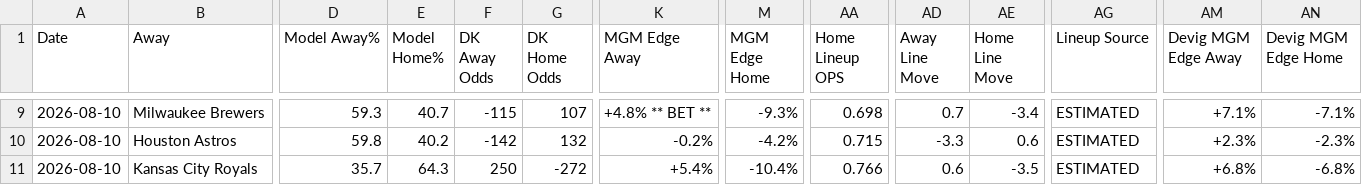
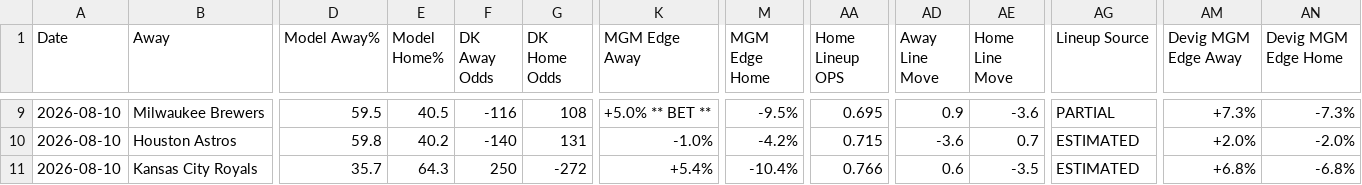
Before and after one commit to myles00price/baseball-model, a CSV file: picks_2026-08-10.csv, drawn as a sheet; only a part is shown, gaps mark what is left out; the diff covers the shown part only; the diff names each change by its address in the sheet, - before the commit and + after, or states it on an @@ line.

Commit message:
lineup lock update 2026-08-10

```diff
--- a/picks_2026-08-10.csv
+++ b/picks_2026-08-10.csv
-D9 (Model Away%): 59.3
+D9 (Model Away%): 59.5
-E9 (Model Home%): 40.7
+E9 (Model Home%): 40.5
-F9 (DK Away Odds): -115
+F9 (DK Away Odds): -116
-G9 (DK Home Odds): 107
+G9 (DK Home Odds): 108
-K9 (MGM Edge Away): +4.8% ** BET **
+K9 (MGM Edge Away): +5.0% ** BET **
-M9 (MGM Edge Home): -9.3%
+M9 (MGM Edge Home): -9.5%
-AA9 (Home Lineup OPS): 0.698
+AA9 (Home Lineup OPS): 0.695
-AD9 (Away Line Move): 0.7
+AD9 (Away Line Move): 0.9
-AE9 (Home Line Move): -3.4
+AE9 (Home Line Move): -3.6
-AG9 (Lineup Source): ESTIMATED
+AG9 (Lineup Source): PARTIAL
-AM9 (Devig MGM Edge Away): +7.1%
+AM9 (Devig MGM Edge Away): +7.3%
-AN9 (Devig MGM Edge Home): -7.1%
+AN9 (Devig MGM Edge Home): -7.3%
-F10 (DK Away Odds): -142
+F10 (DK Away Odds): -140
-G10 (DK Home Odds): 132
+G10 (DK Home Odds): 131
-K10 (MGM Edge Away): -0.2%
+K10 (MGM Edge Away): -1.0%
-AD10 (Away Line Move): -3.3
+AD10 (Away Line Move): -3.6
-AE10 (Home Line Move): 0.6
+AE10 (Home Line Move): 0.7
-AM10 (Devig MGM Edge Away): +2.3%
+AM10 (Devig MGM Edge Away): +2.0%
-AN10 (Devig MGM Edge Home): -2.3%
+AN10 (Devig MGM Edge Home): -2.0%
```
Also changed, not shown: 46 edited cells elsewhere in this file, 1 other file.
